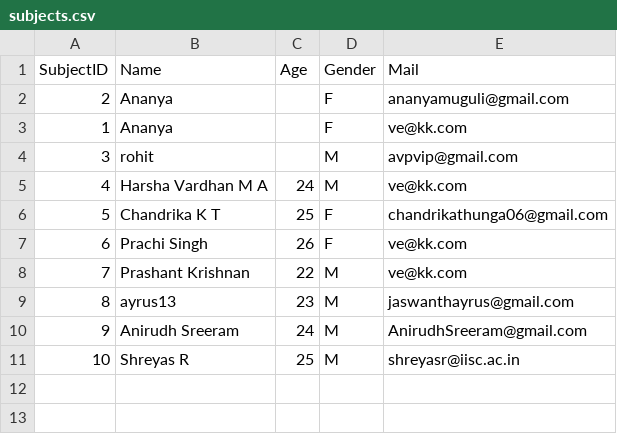
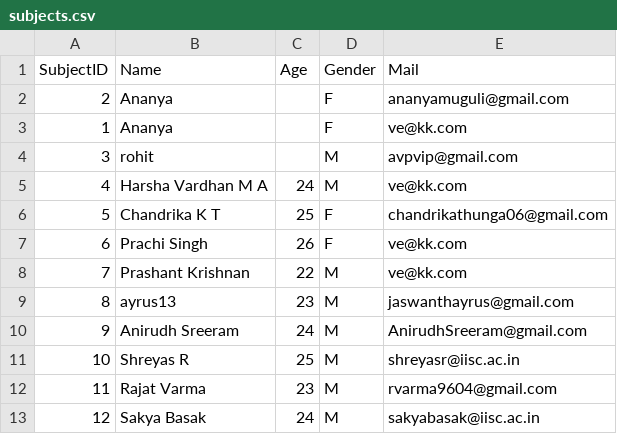
Before and after one commit to venkat201097/MultiModal, a CSV file: GUI/static/Data/subjects.csv, drawn as a sheet; the diff names each change by its address in the sheet, - before the commit and + after, or states it on an @@ line.

```diff
--- a/GUI/static/Data/subjects.csv
+++ b/GUI/static/Data/subjects.csv
+row 12: 11 | Rajat Varma | 23 | M | rvarma9604@gmail.com
+row 13: 12 | Sakya Basak | 24 | M | sakyabasak@iisc.ac.in
```
Also changed, not shown: 4 other files.
